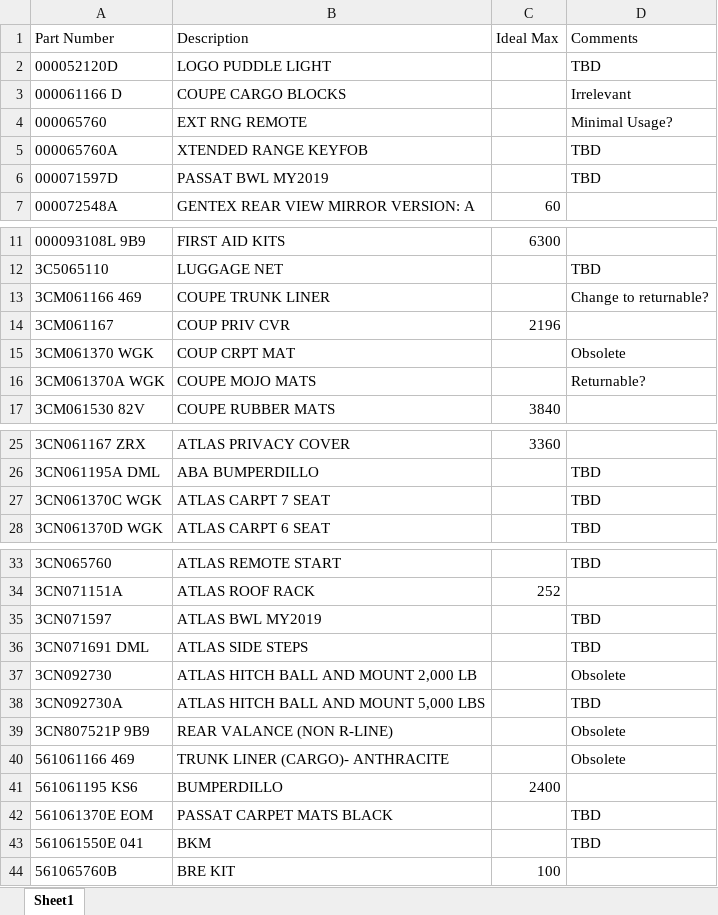
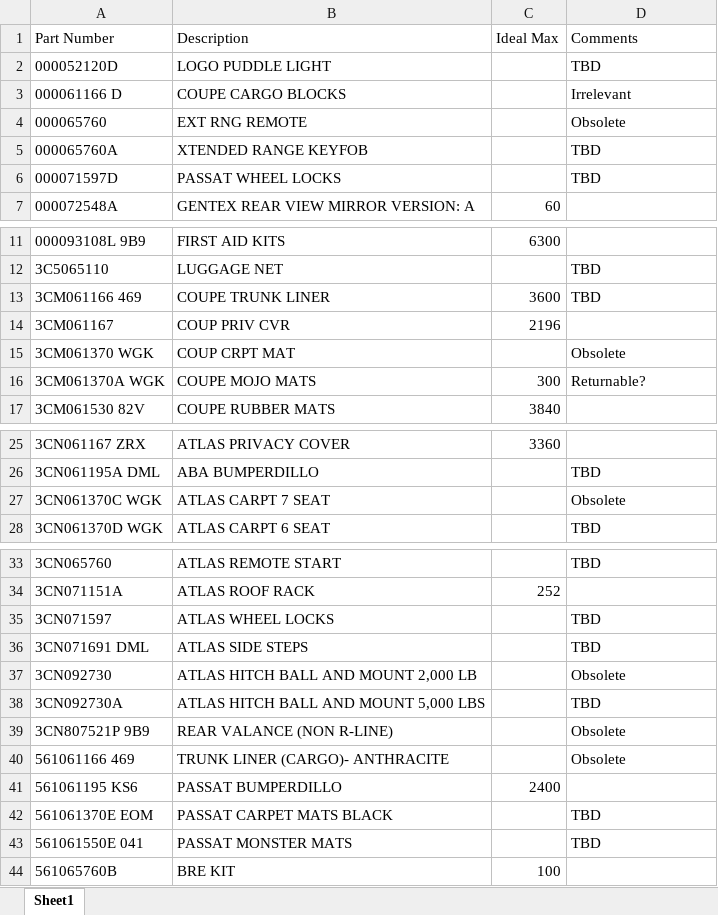
Before and after one commit to AEaker/InventoryShipmentAnalysis, an Excel workbook: Ideal.xlsx, sheet Sheet1, drawn as a sheet; only a part is shown, gaps mark what is left out; values as stored, in another font and other column widths than the file's, no borders; conditional formats not drawn; the diff names each change by its address in the sheet, - before the commit and + after, or states it on an @@ line.

Commit message:
updated parameters

```diff
--- a/Ideal.xlsx (sheet Sheet1)
+++ b/Ideal.xlsx (sheet Sheet1)
-D4 (Comments): Minimal Usage?
+D4 (Comments): Obsolete
-B6 (Description): PASSAT BWL MY2019
+B6 (Description): PASSAT WHEEL LOCKS
-C13 (Ideal Max): (empty)
+C13 (Ideal Max): 3600
-D13 (Comments): Change to returnable?
+D13 (Comments): TBD
-C16 (Ideal Max): (empty)
+C16 (Ideal Max): 300
-D27 (Comments): TBD
+D27 (Comments): Obsolete
-B35 (Description): ATLAS BWL MY2019
+B35 (Description): ATLAS WHEEL LOCKS
-B41 (Description): BUMPERDILLO
+B41 (Description): PASSAT BUMPERDILLO
-B43 (Description): BKM
+B43 (Description): PASSAT MONSTER MATS
```
